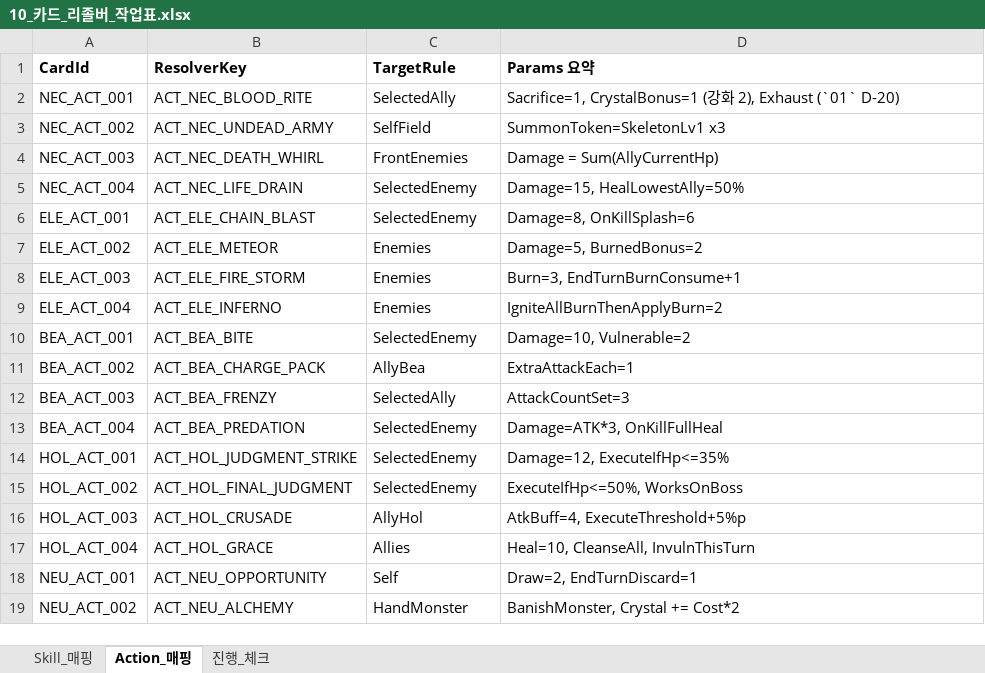
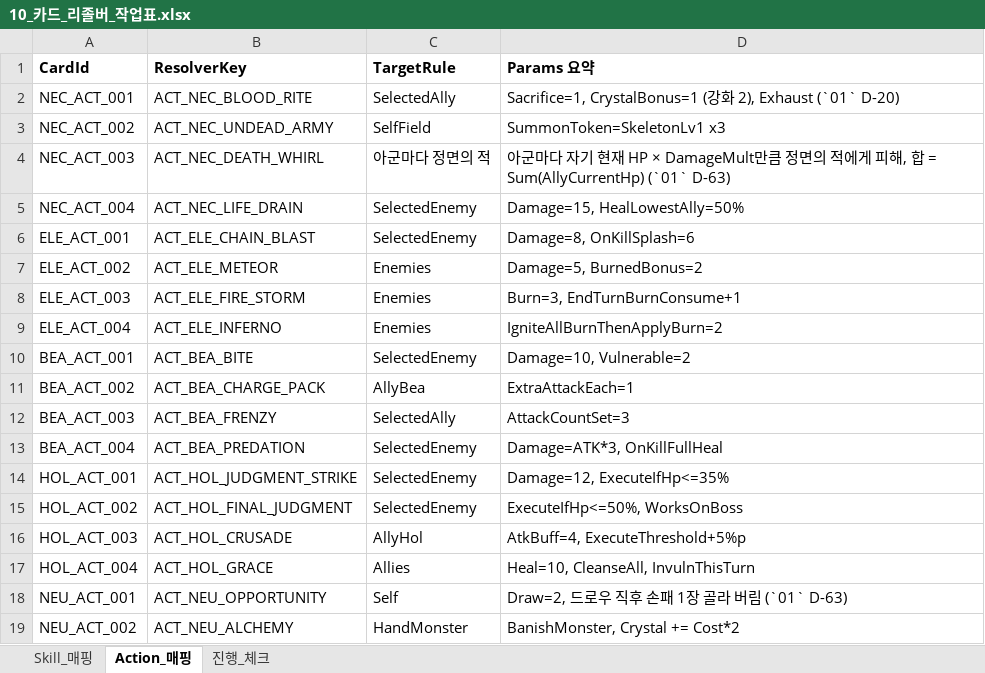
Before and after one commit to guswnstjr125/game, an Excel workbook: docs/design/10_카드_리졸버_작업표.xlsx, sheet Action_매핑, drawn as a sheet; values as stored, in another font and other column widths than the file's, no borders; the diff names each change by its address in the sheet, - before the commit and + after, or states it on an @@ line.

```diff
--- a/docs/design/10_카드_리졸버_작업표.xlsx (sheet Action_매핑)
+++ b/docs/design/10_카드_리졸버_작업표.xlsx (sheet Action_매핑)
-C4 (TargetRule): FrontEnemies
+C4 (TargetRule): 아군마다 정면의 적
-D4 (Params 요약): Damage = Sum(AllyCurrentHp)
+D4 (Params 요약): 아군마다 자기 현재 HP × DamageMult만큼 정면의 적에게 피해, 합 = Sum(AllyCurrentHp) (`01` D-63)
-D18 (Params 요약): Draw=2, EndTurnDiscard=1
+D18 (Params 요약): Draw=2, 드로우 직후 손패 1장 골라 버림 (`01` D-63)
```
Also changed, not shown: 4 other files.
